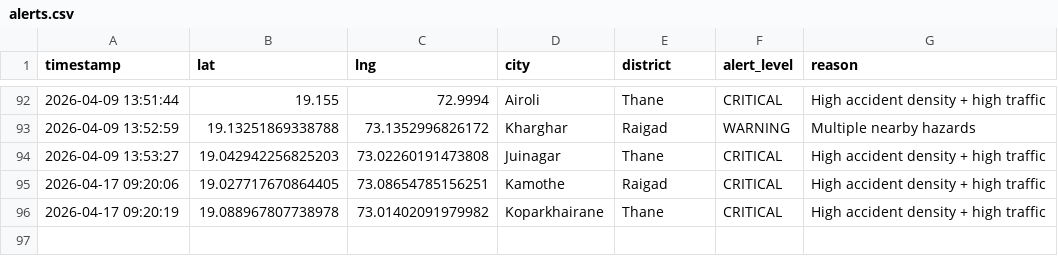
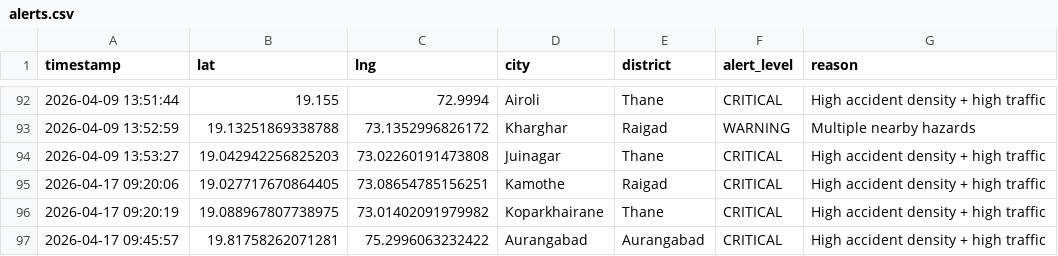
Before and after one commit to Sasisk25/MINI, a CSV file: alerts.csv, drawn as a sheet; only a part is shown, gaps mark what is left out.

```diff
--- a/alerts.csv
+++ b/alerts.csv
@@ -95,2 +95,3 @@ timestamp,lat,lng,city,district,alert_level,reason
 2026-04-17 09:20:06,19.027717670864405,73.08654785156251,Kamothe,Raigad,CRITICAL,High accident density + high traffic
-2026-04-17 09:20:19,19.088967807738978,73.01402091979982,Koparkhairane,Thane,CRITICAL,High accident density + high traffic
+2026-04-17 09:20:19,19.088967807738975,73.01402091979982,Koparkhairane,Thane,CRITICAL,High accident density + high traffic
+2026-04-17 09:45:57,19.81758262071281,75.2996063232422,Aurangabad,Aurangabad,CRITICAL,High accident density + high traffic
```
Also changed, not shown: prediction_history.csv.
